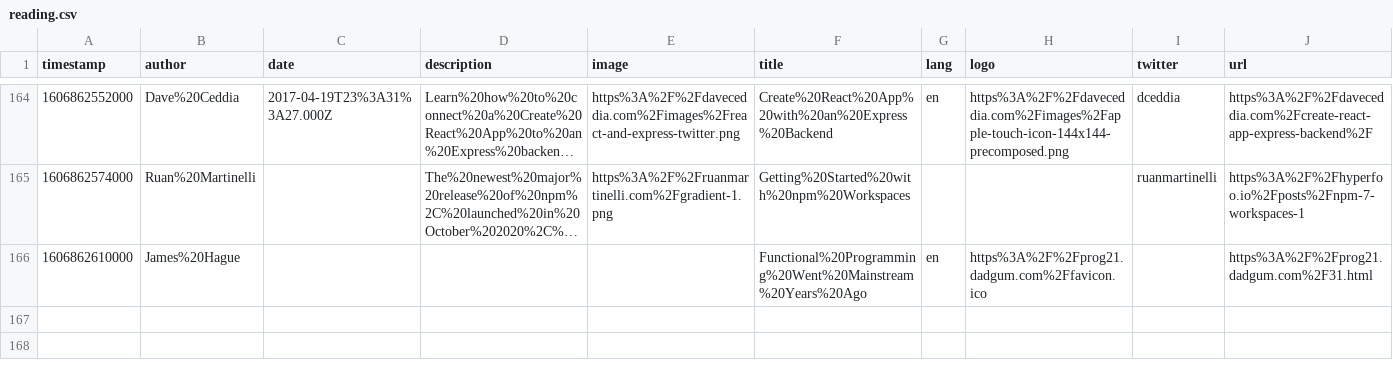
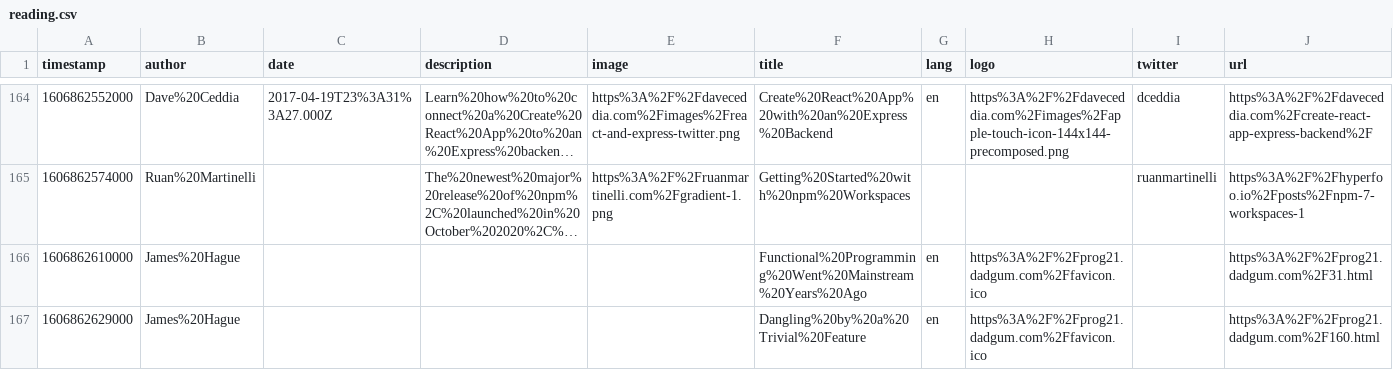
Before and after one commit to eckertalex/database, a CSV file: reading.csv, drawn as a sheet; only a part is shown, gaps mark what is left out; long unchanged cells end in …; the diff names each change by its address in the sheet, - before the commit and + after, or states it on an @@ line.

Commit message:
gitrows: Add https://prog21.dadgum.com/160.html

```diff
--- a/reading.csv
+++ b/reading.csv
+row 167: 1606862629000 | James%20Hague |  |  |  | Dangling%20by%20a%20Trivial%20Feature | en | https%3A%2F%2Fprog21.dadgum.com%2Ffavicon.ico |  | https%3A%2F%2Fprog21.dadgum.com%2F160.html
```
